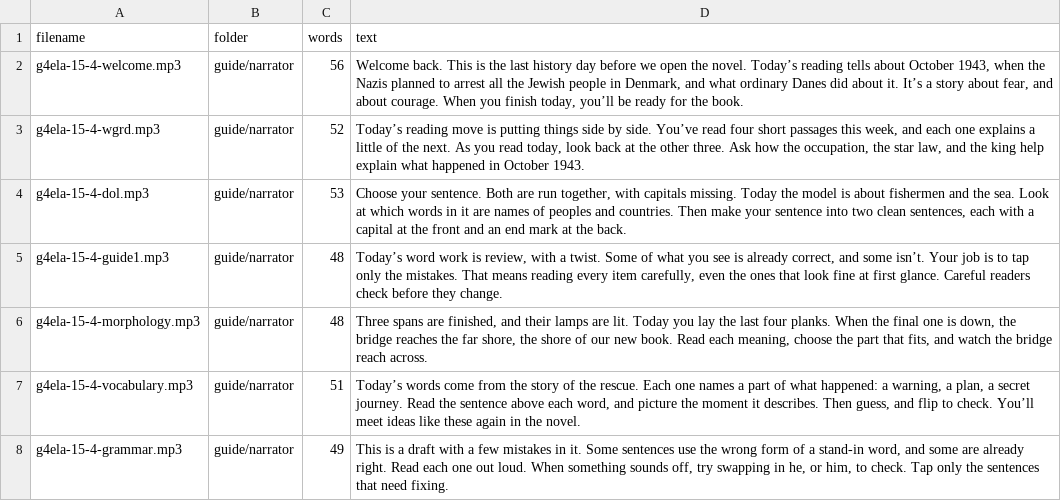
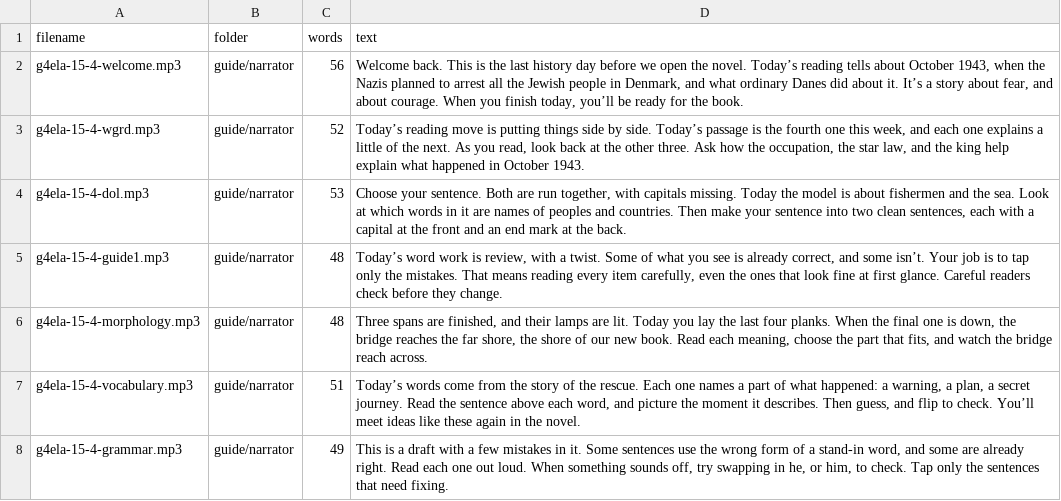
Before and after one commit to optimaondemand/optima-4th-ela, a CSV file: tools/guide-manifest-narrator-15-4.csv, drawn as a sheet; only a part is shown.

```diff
--- a/tools/guide-manifest-narrator-15-4.csv
+++ b/tools/guide-manifest-narrator-15-4.csv
@@ -2,3 +2,3 @@ filename,folder,words,text
 g4ela-15-4-welcome.mp3,guide/narrator,56,"Welcome back. This is the last history day before we open the novel. Today’s reading tells about October 1943, when the Nazis planned to arrest all the Jewish people in Denmark, and what ordinary Danes did about it. It’s a story about fear, and about courage. When you finish today, you’ll be ready for the book."
-g4ela-15-4-wgrd.mp3,guide/narrator,52,"Today’s reading move is putting things side by side. You’ve read four short passages this week, and each one explains a little of the next. As you read today, look back at the other three. Ask how the occupation, the star law, and the king help explain what happened in October 1943."
+g4ela-15-4-wgrd.mp3,guide/narrator,52,"Today’s reading move is putting things side by side. Today’s passage is the fourth one this week, and each one explains a little of the next. As you read, look back at the other three. Ask how the occupation, the star law, and the king help explain what happened in October 1943."
 g4ela-15-4-dol.mp3,guide/narrator,53,"Choose your sentence. Both are run together, with capitals missing. Today the model is about fishermen and the sea. Look at which words in it are names of peoples and countries. Then make your sentence into two clean sentences, each with a capital at the front and an end mark at the back."
```
Also changed, not shown: tools/guide-manifest-narrator-15-2.csv, 4 other files.
